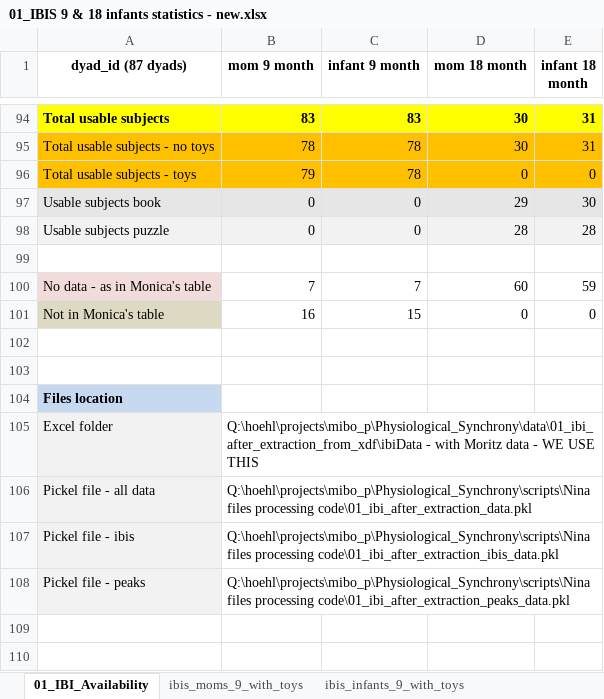
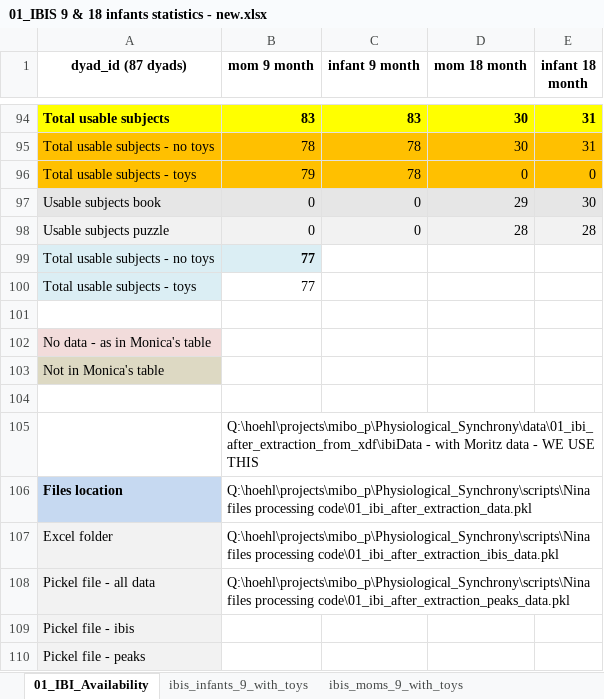
Before and after one commit to ninabesserilan/interoception-synchrony, an Excel workbook: Files data/01_IBIS 9 & 18 infants statistics - new.xlsx, sheet 01_IBI_Availability, drawn as a sheet; only a part is shown, gaps mark what is left out; values as stored, in another font and other column widths than the file's, no borders; removed rows and columns are numbered as before the commit, all else as after; the diff names each change by its address in the sheet, - before the commit and + after, or states it on an @@ line.

```diff
--- a/Files data/01_IBIS 9 & 18 infants statistics - new.xlsx (sheet 01_IBI_Availability)
+++ b/Files data/01_IBIS 9 & 18 infants statistics - new.xlsx (sheet 01_IBI_Availability)
@@ sheet tab order changed: 01_IBI_Availability | ibis_infants_9_with_toys | ibis_moms_9_with_toys @@
+row 99: Total usable subjects - no toys | 77
+row 100: Total usable subjects - toys | 77
-row 100: No data - as in Monica's table | 7 | 7 | 60 | 59
-row 101: Not in Monica's table | 16 | 15 | 0 | 0
@@ column A (dyad_id (87 dyads)) renumbered between rows 102 and 108 @@
-A102 fill: none
+A102 fill: #F2DCDB
-A103 fill: none
+A103 fill: #DDD9C3
-A104 fill: #C6D9F1
+A104 fill: none
-A105 fill: #F2F2F2
+A105 fill: none
@@ A106 fill: #F2F2F2 → #C6D9F1, bold: off → on @@
+row 109: Pickel file - ibis
+row 110: Pickel file - peaks
```
Also changed, not shown: sheet ibis_moms_9_with_toys, 47 other files.
